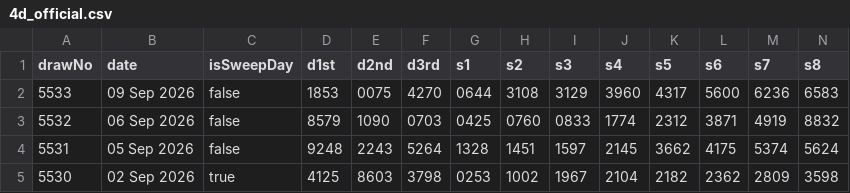
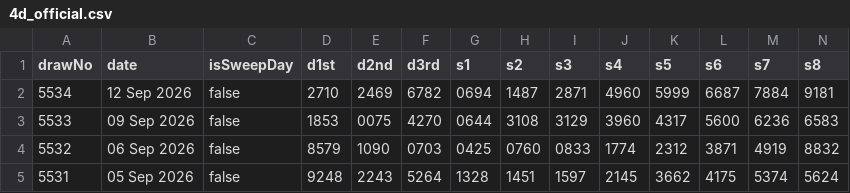
Before and after one commit to gelwuyl/totoro, a CSV file: public/4d_official.csv, drawn as a sheet; only a part is shown; the shorter side is filled out with more unchanged rows; rows hold the shown columns only; the diff names each change by its address in the sheet, - before the commit and + after, or states it on an @@ line.

```diff
--- a/public/4d_official.csv
+++ b/public/4d_official.csv
+row 2: 5534 | 12 Sep 2026 | false | 2710 | 2469 | 6782 | 0694 | 1487 | 2871 | 4960 | 5999 | 6687 | 7884 | 9181
```
Also changed, not shown: 2 other files.
